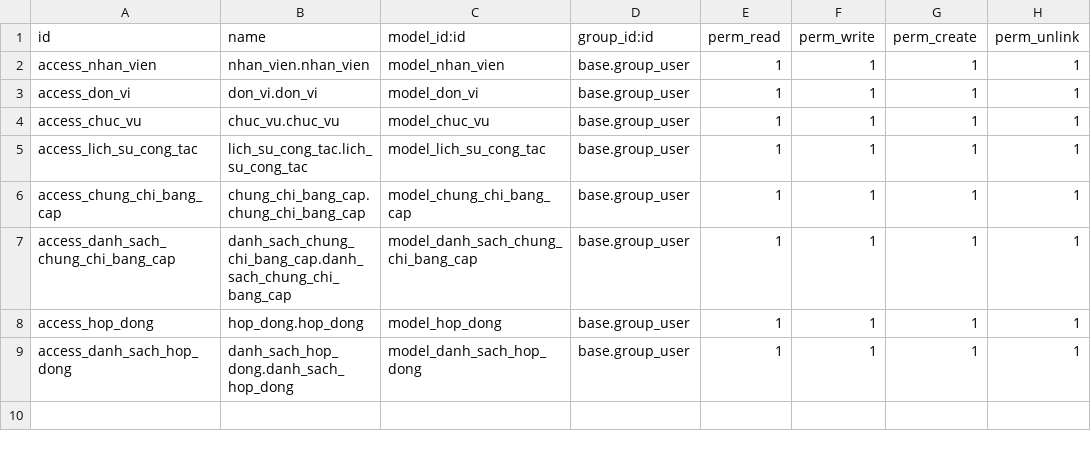
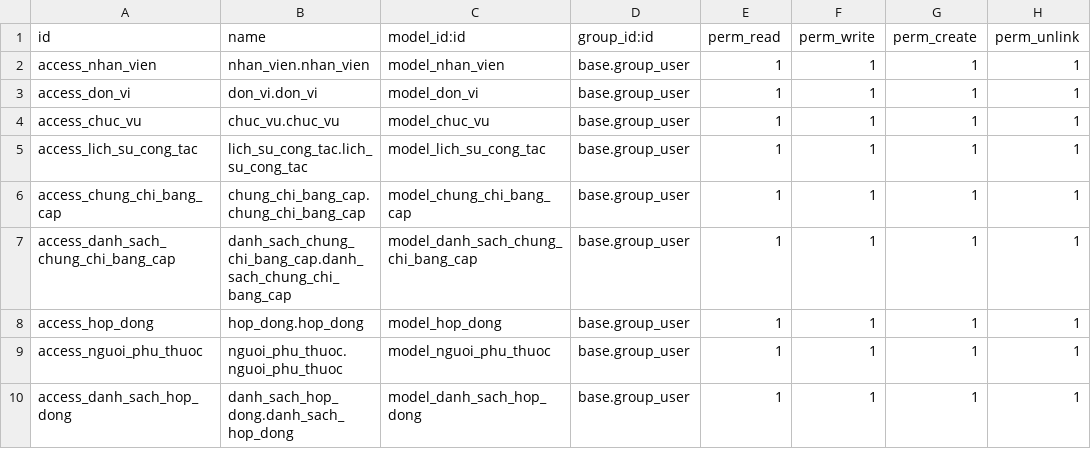
Before and after one commit to HiepV7413/TTDN-16-02-N3, a CSV file: addons/nhan_su/security/ir.model.access.csv, drawn as a sheet.

```diff
--- a/addons/nhan_su/security/ir.model.access.csv
+++ b/addons/nhan_su/security/ir.model.access.csv
@@ -8,2 +8,3 @@ access_danh_sach_chung_chi_bang_cap,danh_sach_chung_chi_bang_cap.danh_sach_chung
 access_hop_dong,hop_dong.hop_dong,model_hop_dong,base.group_user,1,1,1,1
+access_nguoi_phu_thuoc,nguoi_phu_thuoc.nguoi_phu_thuoc,model_nguoi_phu_thuoc,base.group_user,1,1,1,1
 access_danh_sach_hop_dong,danh_sach_hop_dong.danh_sach_hop_dong,model_danh_sach_hop_dong,base.group_user,1,1,1,1
```
Also changed, not shown: 10 other files.
